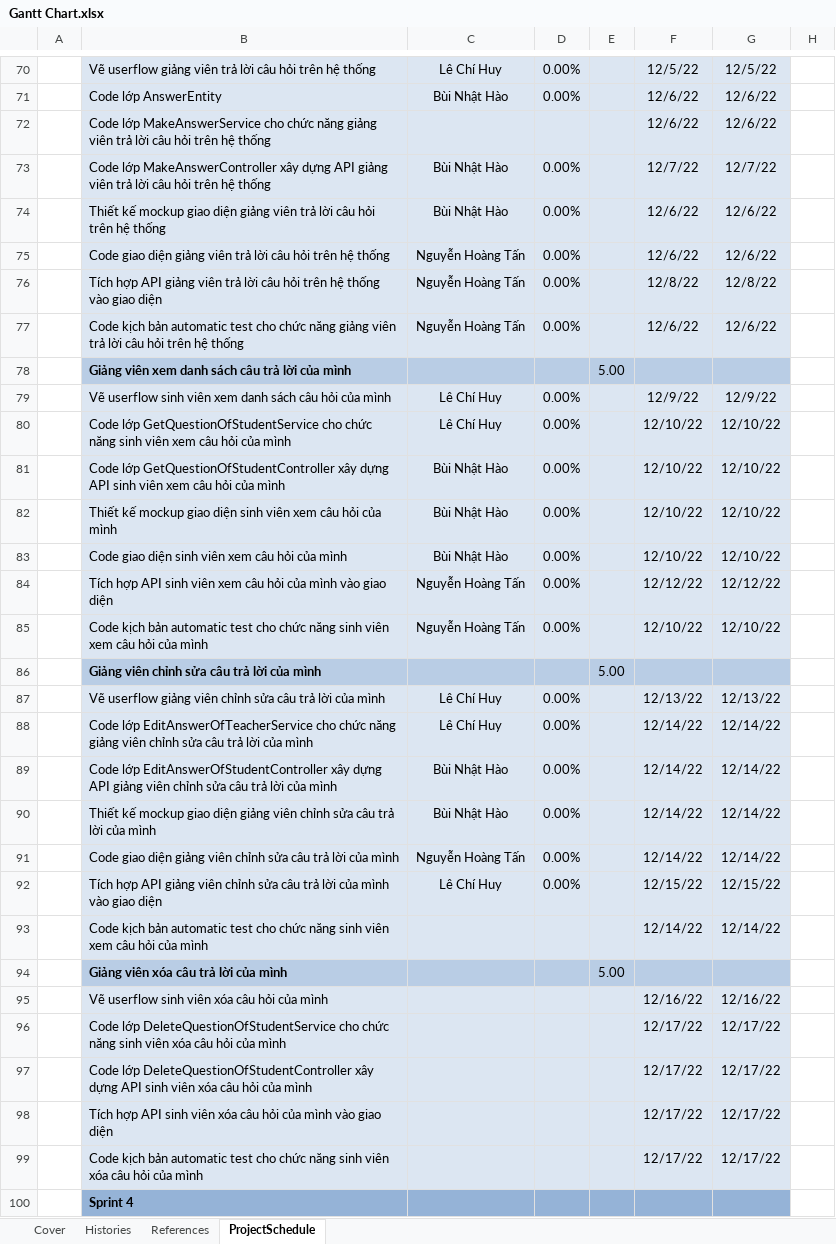
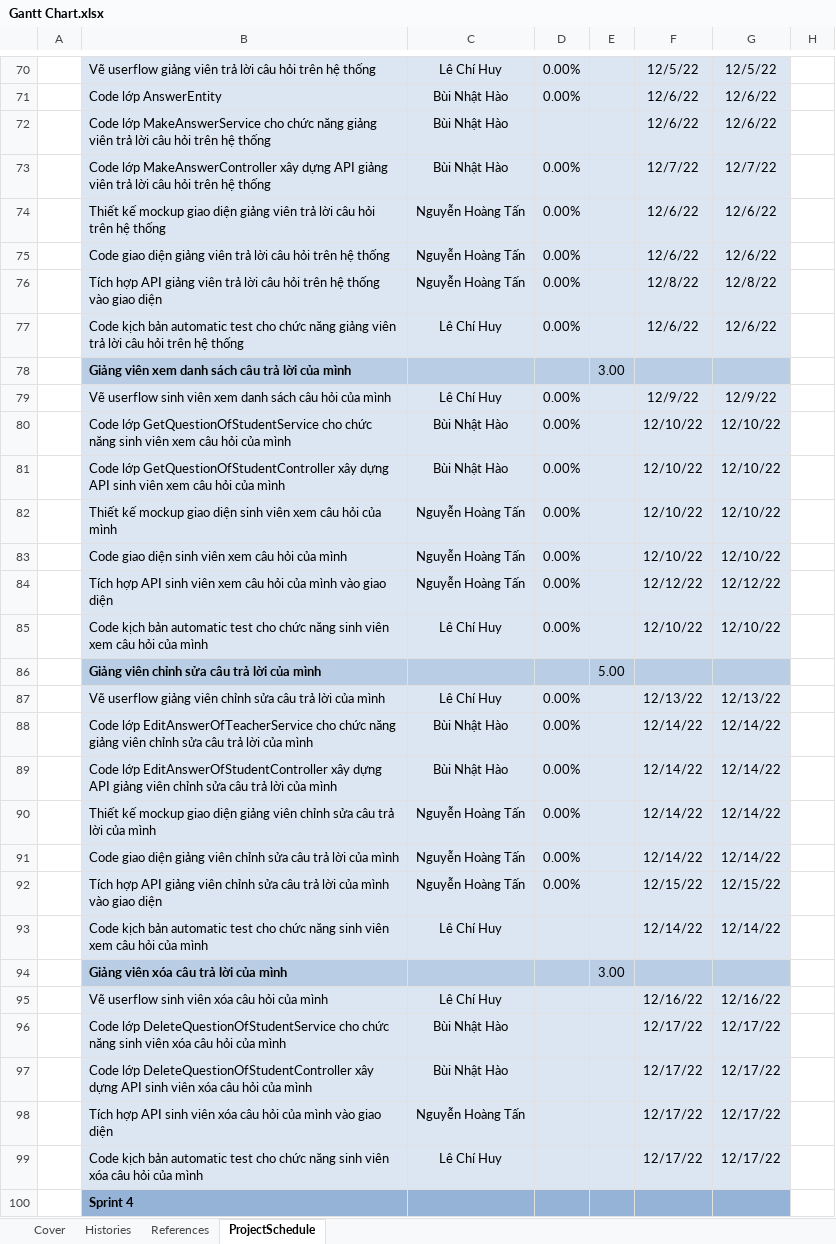
Before and after one commit to lechihuy/quan-ly-cnpm, an Excel workbook: Gantt Chart.xlsx, sheet ProjectSchedule, drawn as a sheet; only a part is shown, gaps mark what is left out; values as stored, in another font and other column widths than the file's, no borders; conditional formats not drawn; the diff covers the shown part only; the diff names each change by its address in the sheet, - before the commit and + after, or states it on an @@ line.

Commit message:
Add files via upload

```diff
--- a/Gantt Chart.xlsx (sheet ProjectSchedule)
+++ b/Gantt Chart.xlsx (sheet ProjectSchedule)
-C72: (empty)
+C72: Bùi Nhật Hào
-C74: Bùi Nhật Hào
+C74: Nguyễn Hoàng Tấn
-C77: Nguyễn Hoàng Tấn
+C77: Lê Chí Huy
-E78: 5.00
+E78: 3.00
-C80: Lê Chí Huy
+C80: Bùi Nhật Hào
-C82:C83: Bùi Nhật Hào
+C82:C83: Nguyễn Hoàng Tấn
-C85: Nguyễn Hoàng Tấn
+C85: Lê Chí Huy
-C88: Lê Chí Huy
+C88: Bùi Nhật Hào
-C90: Bùi Nhật Hào
+C90: Nguyễn Hoàng Tấn
-C92: Lê Chí Huy
+C92: Nguyễn Hoàng Tấn
-C93: (empty)
+C93: Lê Chí Huy
-E94: 5.00
+E94: 3.00
-C95: (empty)
+C95: Lê Chí Huy
-C96:C97: (empty)
+C96:C97: Bùi Nhật Hào
-C98: (empty)
+C98: Nguyễn Hoàng Tấn
-C99: (empty)
+C99: Lê Chí Huy
```
Also changed, not shown: 101 edited cells elsewhere in this sheet.
